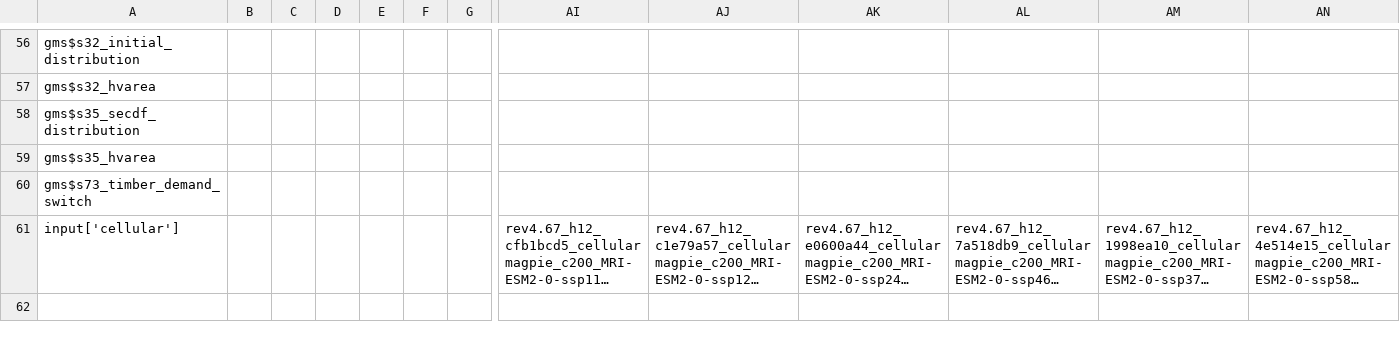
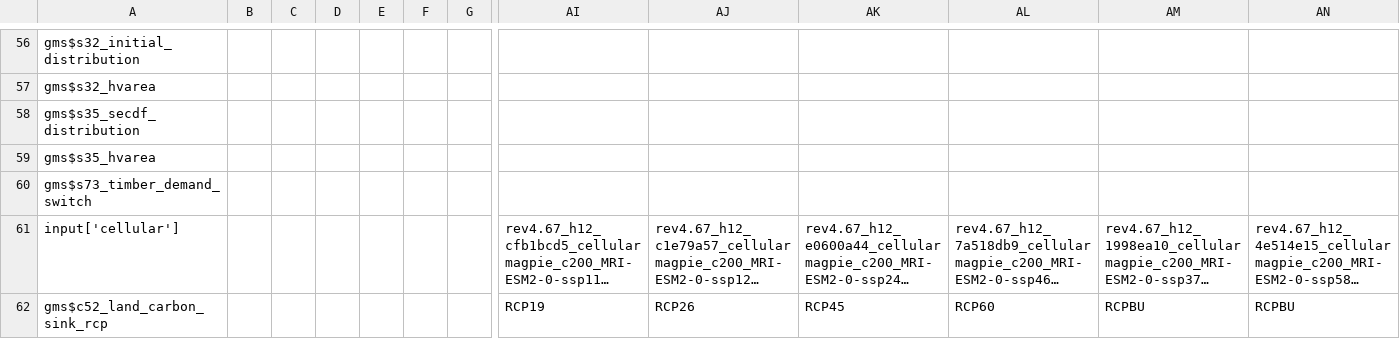
Before and after one commit to magpiemodel/magpie, a CSV file: config/scenario_config.csv, drawn as a sheet; only a part is shown, gaps mark what is left out; long unchanged cells end in …; rows hold the shown columns only; the diff names each change by its address in the sheet, - before the commit and + after, or states it on an @@ line.

Commit message:
land carbon sink adjustment factors added to 52_carbon

```diff
--- a/config/scenario_config.csv
+++ b/config/scenario_config.csv
+row 62: gms$c52_land_carbon_sink_rcp |  |  |  |  |  |  | RCP19 | RCP26 | RCP45 | RCP60 | RCPBU | RCPBU
```
Also changed, not shown: 6 other files.
